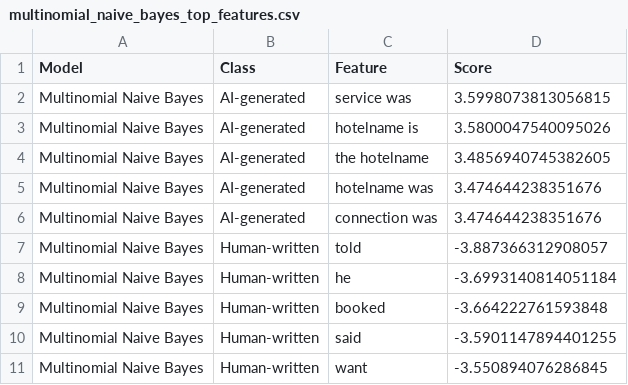
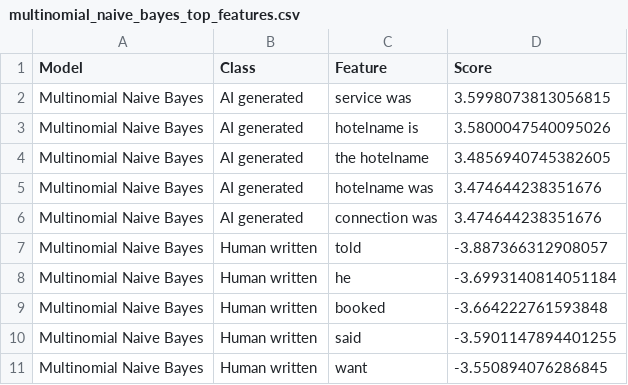
Before and after one commit to ravinarasimhapogaku/Detection-of-Fake-Hotel-Reviews-Assignment, a CSV file: model_analysis/multinomial_naive_bayes_top_features.csv, drawn as a sheet.

```diff
--- a/model_analysis/multinomial_naive_bayes_top_features.csv
+++ b/model_analysis/multinomial_naive_bayes_top_features.csv
@@ -1,11 +1,11 @@
 Model,Class,Feature,Score
-Multinomial Naive Bayes,AI-generated,service was,3.5998073813056815
-Multinomial Naive Bayes,AI-generated,hotelname is,3.5800047540095026
-Multinomial Naive Bayes,AI-generated,the hotelname,3.4856940745382605
-Multinomial Naive Bayes,AI-generated,hotelname was,3.474644238351676
-Multinomial Naive Bayes,AI-generated,connection was,3.474644238351676
-Multinomial Naive Bayes,Human-written,told,-3.887366312908057
-Multinomial Naive Bayes,Human-written,he,-3.6993140814051184
-Multinomial Naive Bayes,Human-written,booked,-3.664222761593848
-Multinomial Naive Bayes,Human-written,said,-3.5901147894401255
-Multinomial Naive Bayes,Human-written,want,-3.550894076286845
+Multinomial Naive Bayes,AI generated,service was,3.5998073813056815
+Multinomial Naive Bayes,AI generated,hotelname is,3.5800047540095026
+Multinomial Naive Bayes,AI generated,the hotelname,3.4856940745382605
+Multinomial Naive Bayes,AI generated,hotelname was,3.474644238351676
+Multinomial Naive Bayes,AI generated,connection was,3.474644238351676
+Multinomial Naive Bayes,Human written,told,-3.887366312908057
+Multinomial Naive Bayes,Human written,he,-3.6993140814051184
+Multinomial Naive Bayes,Human written,booked,-3.664222761593848
+Multinomial Naive Bayes,Human written,said,-3.5901147894401255
+Multinomial Naive Bayes,Human written,want,-3.550894076286845
```
Also changed, not shown: 2 other files.
